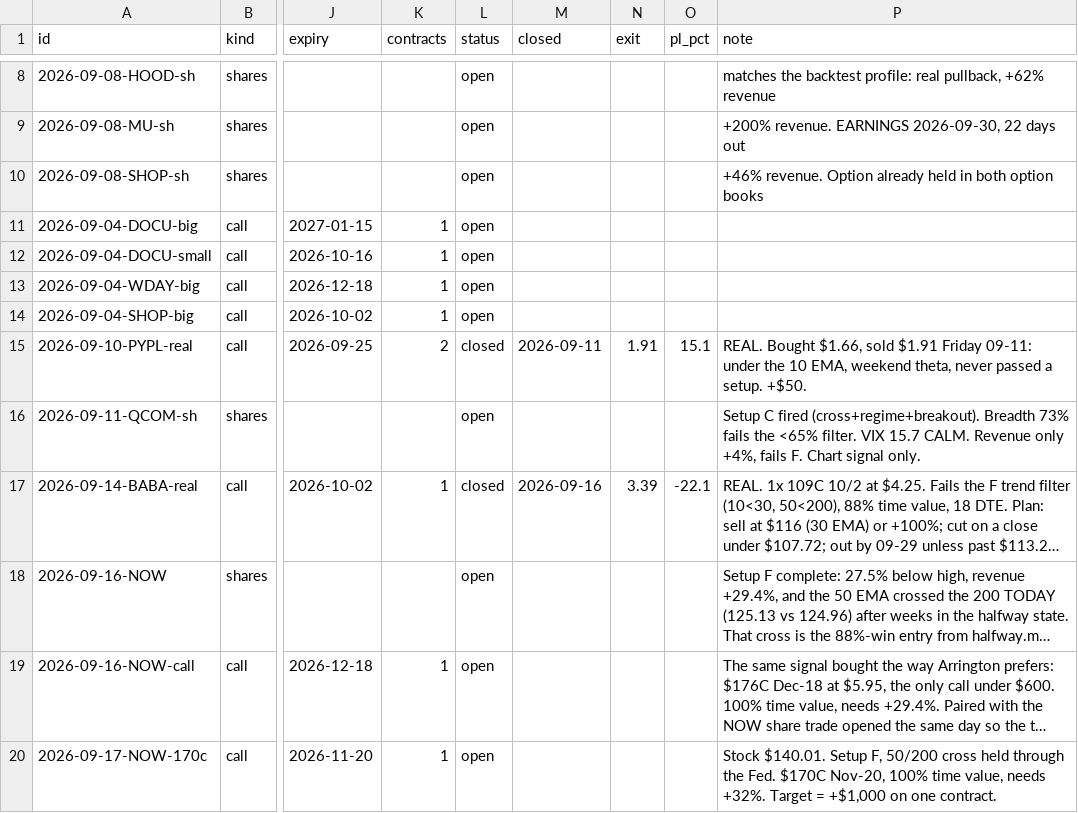
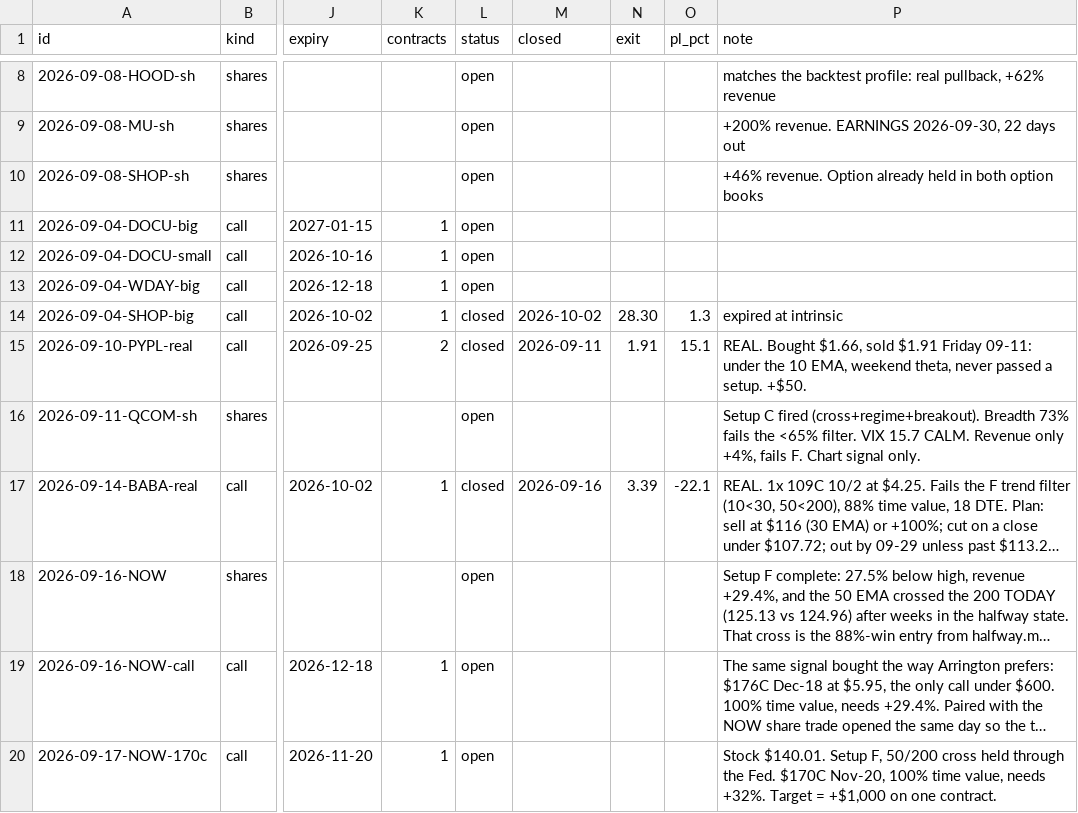
Before and after one commit to ArringtonC/stockcharter-scan, a CSV file: trades.csv, drawn as a sheet; only a part is shown, gaps mark what is left out; long unchanged cells end in …; the diff names each change by its address in the sheet, - before the commit and + after, or states it on an @@ line.

```diff
--- a/trades.csv
+++ b/trades.csv
-L14 (status): open
+L14 (status): closed
-M14 (closed): (empty)
+M14 (closed): 2026-10-02
-N14 (exit): (empty)
+N14 (exit): 28.30
-O14 (pl_pct): (empty)
+O14 (pl_pct): 1.3
-P14 (note): (empty)
+P14 (note): expired at intrinsic
```
Also changed, not shown: 4 other files.
